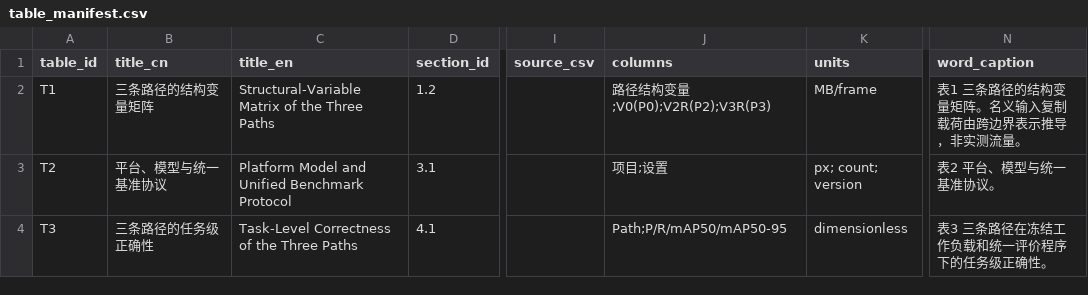
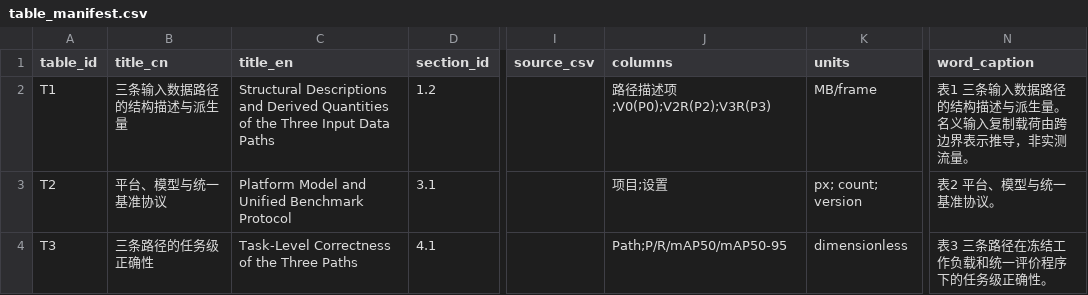
Before and after one commit to inevitablekl/edge-ai-defect, a CSV file: docs/paper/manuscript/tables/table_manifest.csv, drawn as a sheet; only a part is shown, gaps mark what is left out; the diff names each change by its address in the sheet, - before the commit and + after, or states it on an @@ line.

Commit message:
paper: close theory reconstruction review findings

```diff
--- a/docs/paper/manuscript/tables/table_manifest.csv
+++ b/docs/paper/manuscript/tables/table_manifest.csv
-B2 (title_cn): 三条路径的结构变量矩阵
+B2 (title_cn): 三条输入数据路径的结构描述与派生量
-C2 (title_en): Structural-Variable Matrix of the Three Paths
+C2 (title_en): Structural Descriptions and Derived Quantities of the Three Input Data Paths
-J2 (columns): 路径结构变量;V0(P0);V2R(P2);V3R(P3)
+J2 (columns): 路径描述项;V0(P0);V2R(P2);V3R(P3)
-N2 (word_caption): 表1 三条路径的结构变量矩阵。名义输入复制载荷由跨边界表示推导，非实测流量。
+N2 (word_caption): 表1 三条输入数据路径的结构描述与派生量。名义输入复制载荷由跨边界表示推导，非实测流量。
```
Also changed, not shown: 17 other files.
